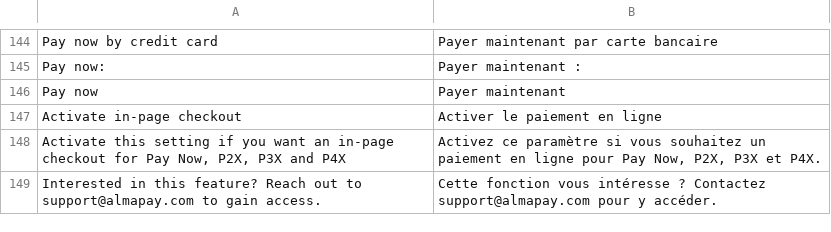
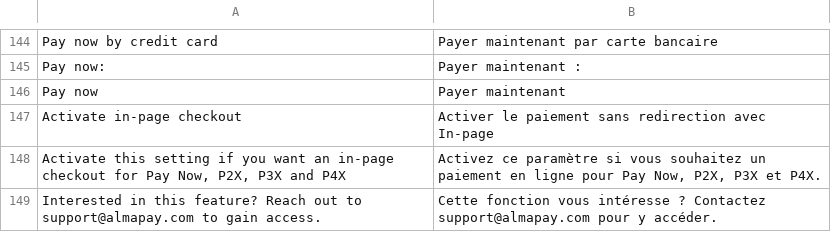
Before and after one commit to alma/alma-monthlypayments-magento2, a CSV file: i18n/fr_FR.csv, drawn as a sheet; only a part is shown, gaps mark what is left out.

```diff
--- a/i18n/fr_FR.csv
+++ b/i18n/fr_FR.csv
@@ -146,3 +146,3 @@
 "Pay now","Payer maintenant"
-"Activate in-page checkout","Activer le paiement en ligne"
+"Activate in-page checkout","Activer le paiement sans redirection avec In-page"
 "Activate this setting if you want an in-page checkout for Pay Now, P2X, P3X and P4X","Activez ce paramètre si vous souhaitez un paiement en ligne pour Pay Now, P2X, P3X et P4X."
```
Also changed, not shown: i18n/es_ES.csv.
